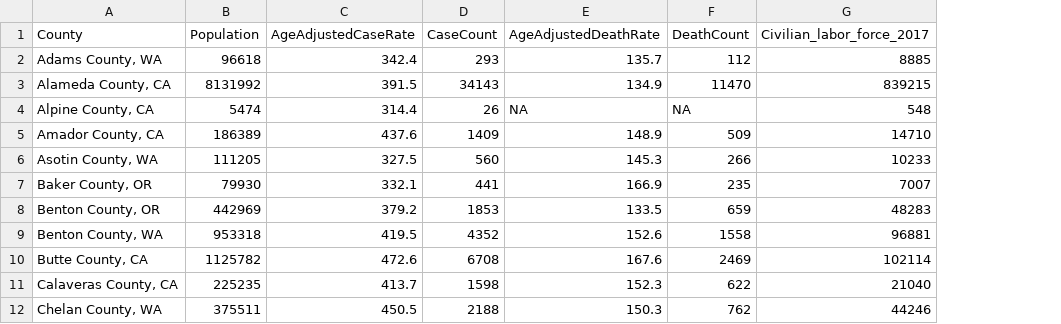
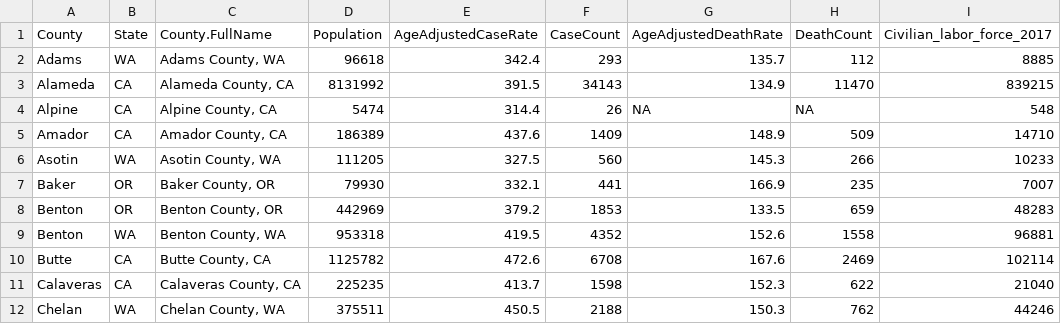
Before and after one commit to augene/cancer-analysis, a CSV file: data/complete_data.csv, drawn as a sheet; only a part is shown; addresses are those after the commit; the diff names each change by its address in the sheet, - before the commit and + after, or states it on an @@ line.

Commit message:
Separated state and county names

```diff
--- a/data/complete_data.csv
+++ b/data/complete_data.csv
+column A (County), rows 2-12: Adams | Alameda | Alpine | Amador | Asotin | Baker | Benton | Benton | Butte | Calaveras | Chelan
+column B (State), rows 2-12: WA | CA | CA | CA | WA | OR | OR | WA | CA | CA | WA
-C1: County
+C1: County.FullName
```
Also changed, not shown: 2 other files.
